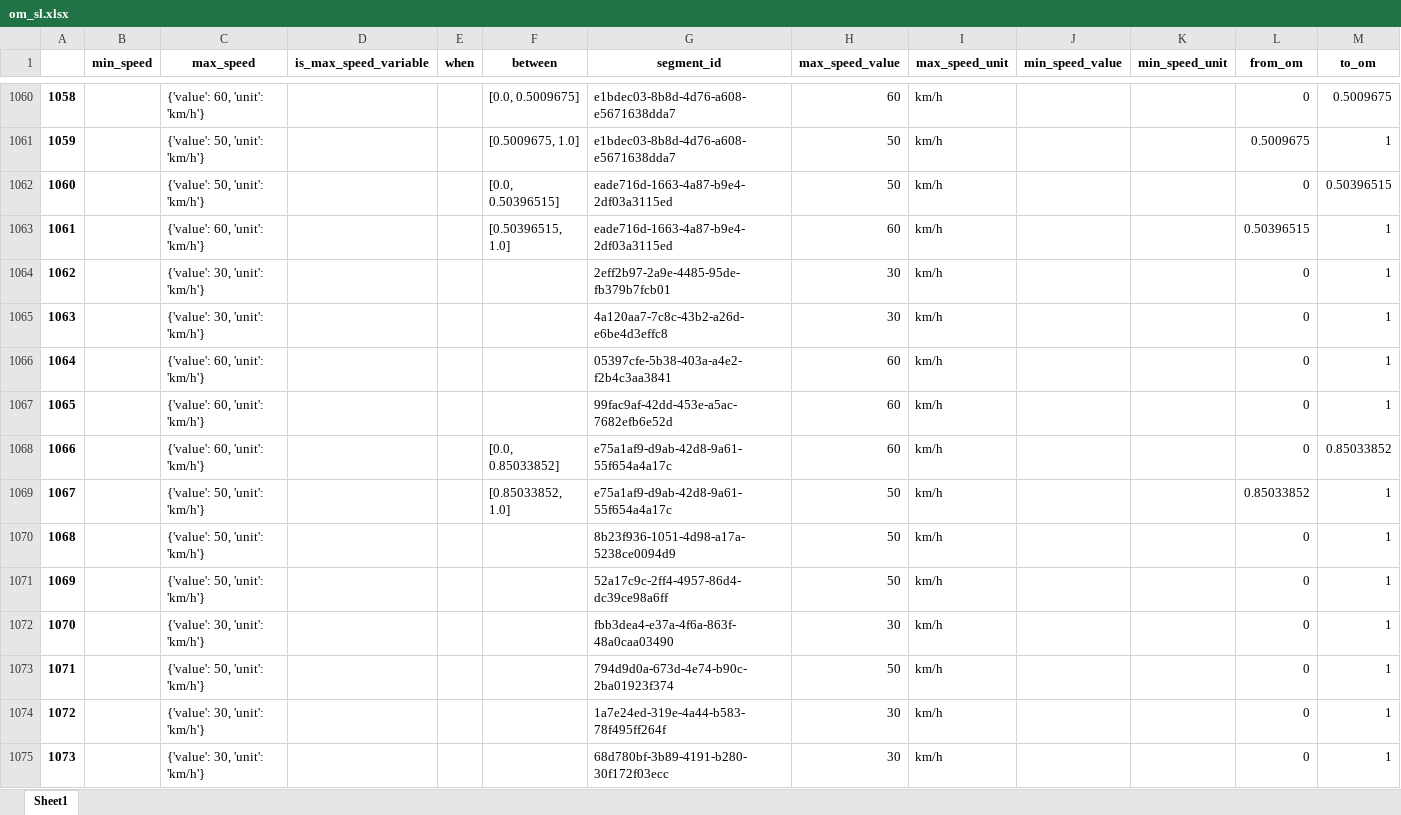
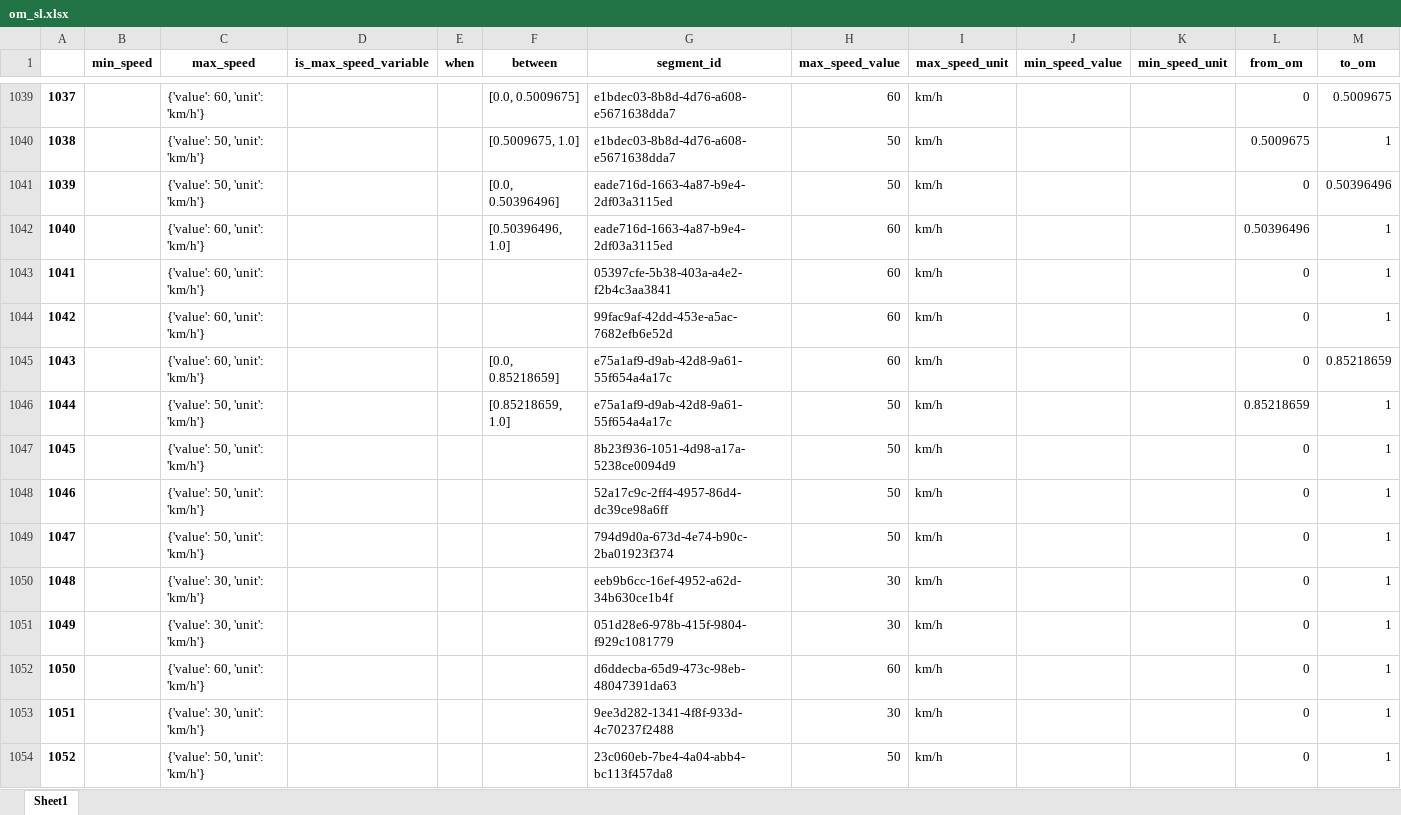
Before and after one commit to jetgeo/OM2ANY, an Excel workbook: Data/Hamar/om_sl.xlsx, sheet Sheet1, drawn as a sheet; only a part is shown, gaps mark what is left out; the shorter side is filled out with more unchanged rows; values as stored, in another font and other column widths than the file's, no borders; removed rows and columns are numbered as before the commit, all else as after; the diff covers the shown part only; the diff names each change by its address in the sheet, - before the commit and + after, or states it on an @@ line.

```diff
--- a/Data/Hamar/om_sl.xlsx (sheet Sheet1)
+++ b/Data/Hamar/om_sl.xlsx (sheet Sheet1)
@@ column A renumbered from row 728 down @@
-F1041 (between): [0.0, 0.50396515]
+F1041 (between): [0.0, 0.50396496]
-M1041 (to_om): 0.50396515
+M1041 (to_om): 0.50396496
-F1042 (between): [0.50396515, 1.0]
+F1042 (between): [0.50396496, 1.0]
-L1042 (from_om): 0.50396515
+L1042 (from_om): 0.50396496
-row 1064: 1062 |  | {'value': 30, 'unit': 'km/h'} |  |  |  | 2eff2b97-2a9e-4485-95de-fb379b7fcb01 | 30 | km/h |  |  | 0 | 1
-row 1065: 1063 |  | {'value': 30, 'unit': 'km/h'} |  |  |  | 4a120aa7-7c8c-43b2-a26d-e6be4d3effc8 | 30 | km/h |  |  | 0 | 1
-F1045 (between): [0.0, 0.85033852]
+F1045 (between): [0.0, 0.85218659]
-M1045 (to_om): 0.85033852
+M1045 (to_om): 0.85218659
-F1046 (between): [0.85033852, 1.0]
+F1046 (between): [0.85218659, 1.0]
-L1046 (from_om): 0.85033852
+L1046 (from_om): 0.85218659
-row 1072: 1070 |  | {'value': 30, 'unit': 'km/h'} |  |  |  | fbb3dea4-e37a-4f6a-863f-48a0caa03490 | 30 | km/h |  |  | 0 | 1
-row 1074: 1072 |  | {'value': 30, 'unit': 'km/h'} |  |  |  | 1a7e24ed-319e-4a44-b583-78f495ff264f | 30 | km/h |  |  | 0 | 1
-row 1075: 1073 |  | {'value': 30, 'unit': 'km/h'} |  |  |  | 68d780bf-3b89-4191-b280-30f172f03ecc | 30 | km/h |  |  | 0 | 1
```
Also changed, not shown: 4 added rows, 47 removed rows and 12 edited cells elsewhere in this sheet, Data/Hamar/main_segments.xlsx, Data/Hamar/matched.xlsx, 17 other files.
